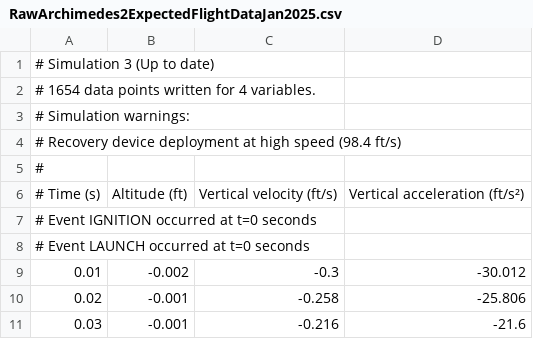
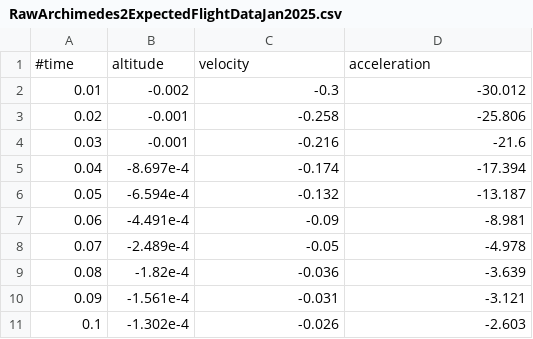
Before and after one commit to rice-eclipse/payload-software, a CSV file: test-system/data-sources/RawArchimedes2ExpectedFlightDataJan2025.csv, drawn as a sheet; only a part is shown; the shorter side is filled out with more unchanged rows.

Commit message:
Reformat raw test data file

```diff
--- a/test-system/data-sources/RawArchimedes2ExpectedFlightDataJan2025.csv
+++ b/test-system/data-sources/RawArchimedes2ExpectedFlightDataJan2025.csv
@@ -1,9 +1,2 @@
-# Simulation 3 (Up to date)
-# 1654 data points written for 4 variables.
-# Simulation warnings:
-#   Recovery device deployment at high speed (98.4 ft/s)
-#
-# Time (s),Altitude (ft),Vertical velocity (ft/s),Vertical acceleration (ft/s²)
-# Event IGNITION occurred at t=0 seconds
-# Event LAUNCH occurred at t=0 seconds
+#time,altitude,velocity,acceleration
 0.01,-0.002,-0.3,-30.012
```
